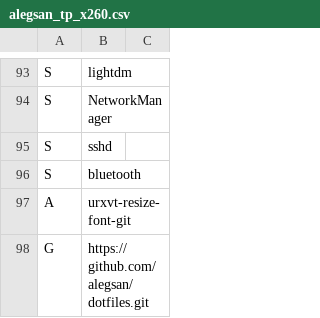
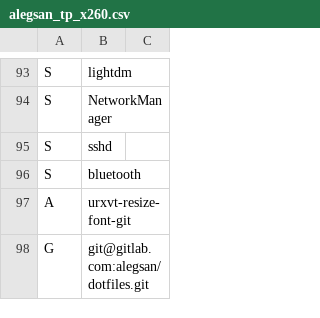
Before and after one commit to schmidtandreas/arch-install, a CSV file: configs/alegsan_tp_x260.csv, drawn as a sheet; only a part is shown, gaps mark what is left out.

Commit message:
configs: alegsan: change dotfiles repo
Signed-off-by: Oleg Karfich <oleg.karfich@gmail.com>

```diff
--- a/configs/alegsan_tp_x260.csv
+++ b/configs/alegsan_tp_x260.csv
@@ -97,2 +97,2 @@ S,bluetooth,
 A,urxvt-resize-font-git,
-G,https://github.com/alegsan/dotfiles.git,
+G,git@gitlab.com:alegsan/dotfiles.git,
```
